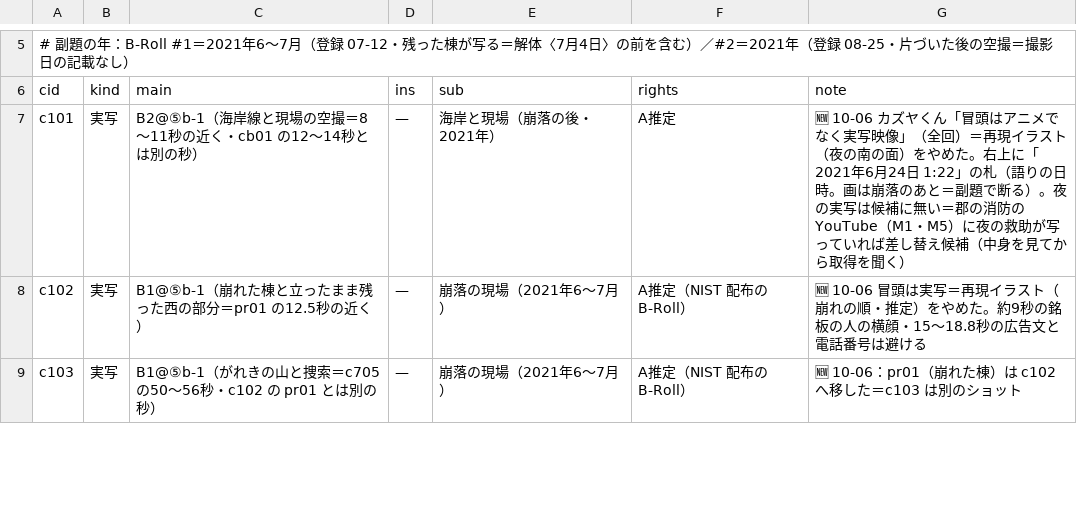
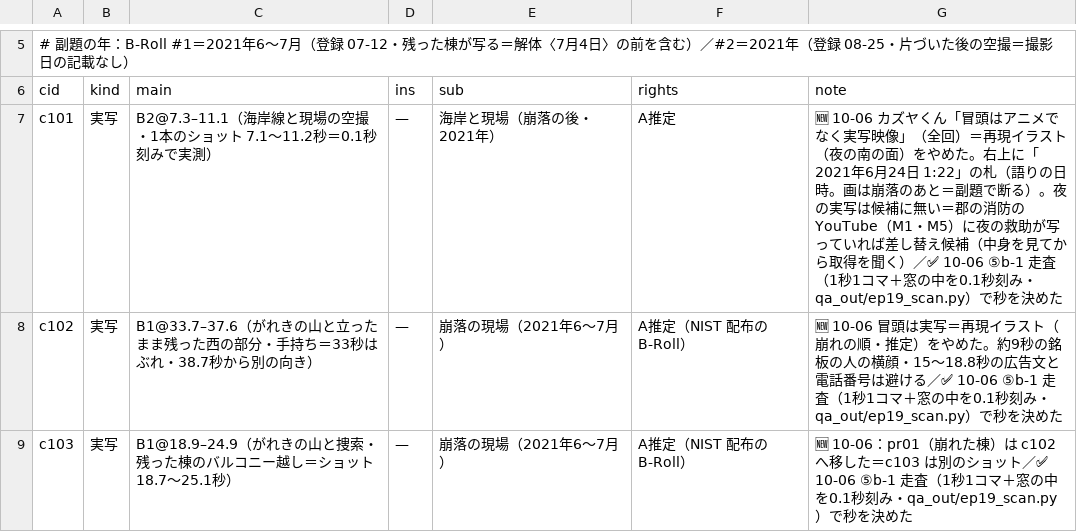
Before and after one commit to torotorotolo/zukai-engine, a TSV file: ref/ep19/eizou_build/assign19.tsv, drawn as a sheet; only a part is shown, gaps mark what is left out; the diff covers the shown part only.

```diff
--- a/ref/ep19/eizou_build/assign19.tsv
+++ b/ref/ep19/eizou_build/assign19.tsv
@@ -6,4 +6,4 @@
 cid	kind	main	ins	sub	rights	note
-c101	実写	B2@⑤b-1（海岸線と現場の空撮＝8〜11秒の近く・cb01 の12〜14秒とは別の秒）	—	海岸と現場（崩落の後・2021年）	A推定	🆕 10-06 カズヤくん「冒頭はアニメでなく実写映像」（全回）＝再現イラスト（夜の南の面）をやめた。右上に「2021年6月24日 1:22」の札（語りの日時。画は崩落のあと＝副題で断る）。夜の実写は候補に無い＝郡の消防の YouTube（M1・M5）に夜の救助が写っていれば差し替え候補（中身を見てから取得を聞く）
-c102	実写	B1@⑤b-1（崩れた棟と立ったまま残った西の部分＝pr01 の12.5秒の近く）	—	崩落の現場（2021年6〜7月）	A推定（NIST 配布の B-Roll）	🆕 10-06 冒頭は実写＝再現イラスト（崩れの順・推定）をやめた。約9秒の銘板の人の横顔・15〜18.8秒の広告文と電話番号は避ける
-c103	実写	B1@⑤b-1（がれきの山と捜索＝c705 の50〜56秒・c102 の pr01 とは別の秒）	—	崩落の現場（2021年6〜7月）	A推定（NIST 配布の B-Roll）	🆕 10-06：pr01（崩れた棟）は c102 へ移した＝c103 は別のショット
+c101	実写	B2@7.3–11.1（海岸線と現場の空撮・1本のショット 7.1〜11.2秒＝0.1秒刻みで実測）	—	海岸と現場（崩落の後・2021年）	A推定	🆕 10-06 カズヤくん「冒頭はアニメでなく実写映像」（全回）＝再現イラスト（夜の南の面）をやめた。右上に「2021年6月24日 1:22」の札（語りの日時。画は崩落のあと＝副題で断る）。夜の実写は候補に無い＝郡の消防の YouTube（M1・M5）に夜の救助が写っていれば差し替え候補（中身を見てから取得を聞く）／✅ 10-06 ⑤b-1 走査（1秒1コマ＋窓の中を0.1秒刻み・qa_out/ep19_scan.py）で秒を決めた
+c102	実写	B1@33.7–37.6（がれきの山と立ったまま残った西の部分・手持ち＝33秒はぶれ・38.7秒から別の向き）	—	崩落の現場（2021年6〜7月）	A推定（NIST 配布の B-Roll）	🆕 10-06 冒頭は実写＝再現イラスト（崩れの順・推定）をやめた。約9秒の銘板の人の横顔・15〜18.8秒の広告文と電話番号は避ける／✅ 10-06 ⑤b-1 走査（1秒1コマ＋窓の中を0.1秒刻み・qa_out/ep19_scan.py）で秒を決めた
+c103	実写	B1@18.9–24.9（がれきの山と捜索・残った棟のバルコニー越し＝ショット 18.7〜25.1秒）	—	崩落の現場（2021年6〜7月）	A推定（NIST 配布の B-Roll）	🆕 10-06：pr01（崩れた棟）は c102 へ移した＝c103 は別のショット／✅ 10-06 ⑤b-1 走査（1秒1コマ＋窓の中を0.1秒刻み・qa_out/ep19_scan.py）で秒を決めた
```
Also changed, not shown: 8 edited cells elsewhere in this file, ref/ep19/eizou_build/list19.tsv, ref/ep19/v1_build/tools19/seen19.tsv, 30 other files.
